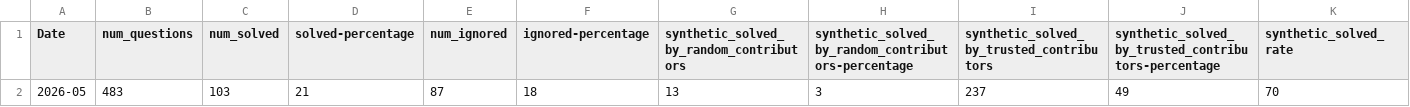
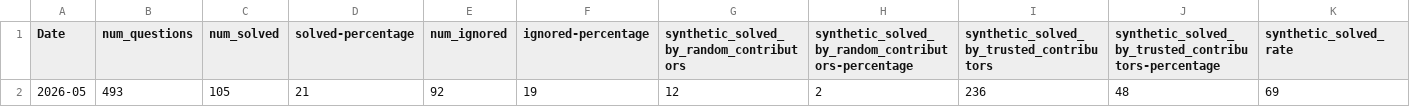
Before and after one commit to thunderbird/thunderbird-desktop-metrics-and-reports, a CSV file: REPORTS/DESKTOP/2026-05-sumo-desktop-report.csv, drawn as a sheet; only a part is shown; removed rows and columns are numbered as before the commit, all else as after; rows hold the shown columns only; the diff names each change by its address in the sheet, - before the commit and + after, or states it on an @@ line.

```diff
--- a/REPORTS/DESKTOP/2026-05-sumo-desktop-report.csv
+++ b/REPORTS/DESKTOP/2026-05-sumo-desktop-report.csv
-row 2: 2026-05 | 483 | 103 | 21 | 87 | 18 | 13 | 3 | 237 | 49 | 70
+row 2: 2026-05 | 493 | 105 | 21 | 92 | 19 | 12 | 2 | 236 | 48 | 69
```
